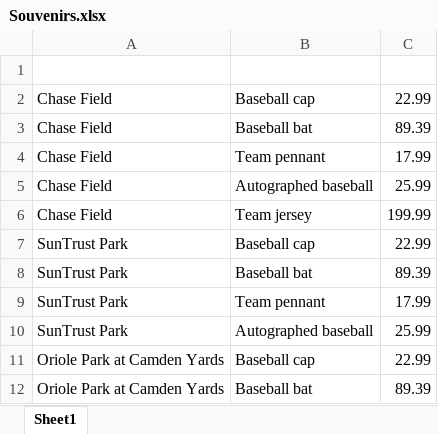
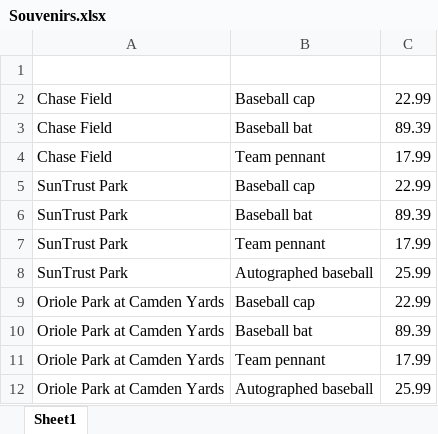
Before and after one commit to cs1d-baseballproject/Baseball-Project---CS1D, an Excel workbook: BaseballProject/Souvenirs.xlsx, sheet Sheet1, drawn as a sheet; only a part is shown; the shorter side is filled out with more unchanged rows; values as stored, in another font and other column widths than the file's, no borders; the diff names each change by its address in the sheet, - before the commit and + after, or states it on an @@ line.

```diff
--- a/BaseballProject/Souvenirs.xlsx (sheet Sheet1)
+++ b/BaseballProject/Souvenirs.xlsx (sheet Sheet1)
-row 5: Chase Field | Autographed baseball | 25.99
-row 6: Chase Field | Team jersey | 199.99
```
Also changed, not shown: BaseballProject/Distance.xlsx, BaseballProject/MLBInformation.xlsx, 17 other files.
